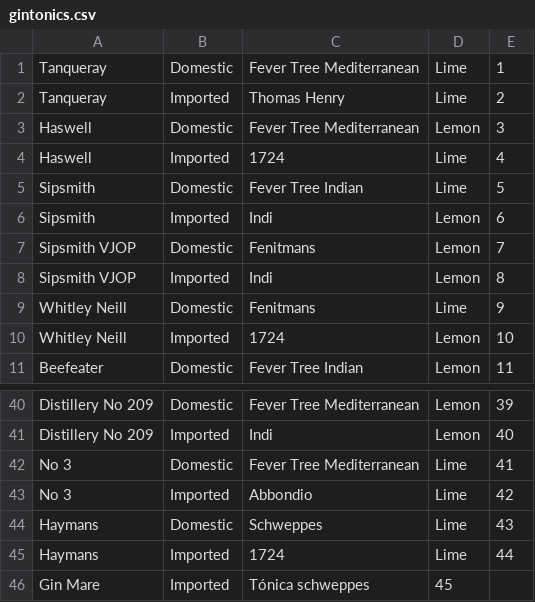
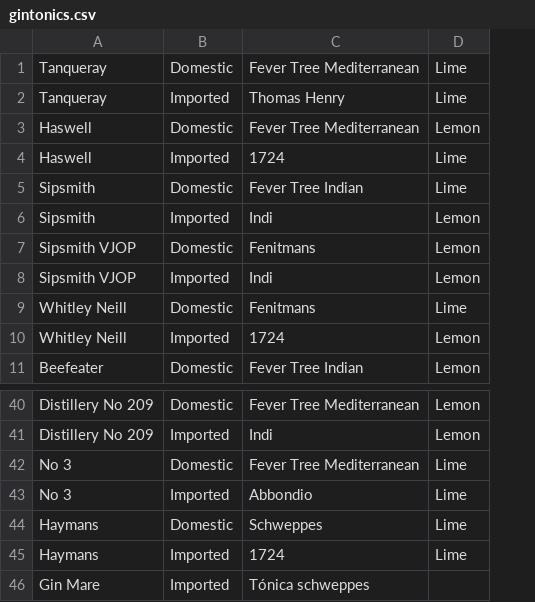
Before and after one commit to hermetico/principles-database-systems, a CSV file: project2/target/classes/gintonics.csv, drawn as a sheet; only a part is shown, gaps mark what is left out; the diff names each change by its address in the sheet, - before the commit and + after, or states it on an @@ line.

```diff
--- a/project2/target/classes/gintonics.csv
+++ b/project2/target/classes/gintonics.csv
-column E, rows 1-11: 1 | 2 | 3 | 4 | 5 | 6 | 7 | 8 | 9 | 10 | 11; rows 40-45: 39 | 40 | 41 | 42 | 43 | 44
-D46: 45
+D46: (empty)
```
Also changed, not shown: 3 other files.
